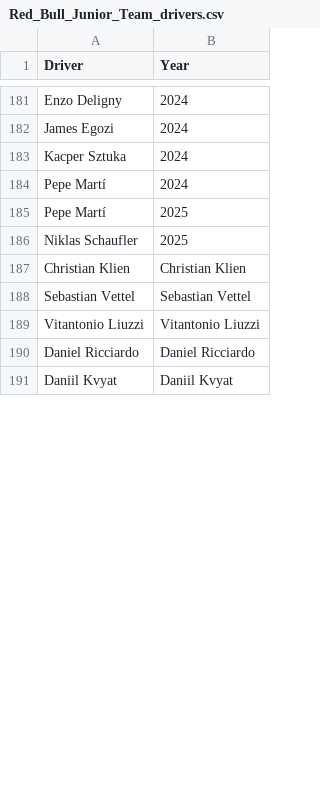
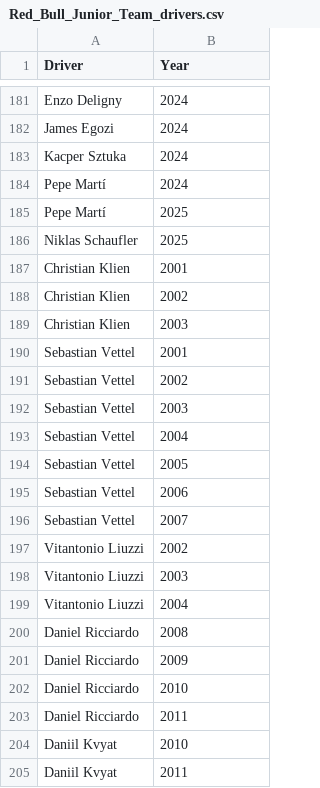
Before and after one commit to jakmate/formula-ascent, a CSV file: backend/data/academies/Red_Bull_Junior_Team_drivers.csv, drawn as a sheet; only a part is shown, gaps mark what is left out; the diff covers the shown part only.

```diff
--- a/backend/data/academies/Red_Bull_Junior_Team_drivers.csv
+++ b/backend/data/academies/Red_Bull_Junior_Team_drivers.csv
@@ -186,6 +186,20 @@ Pepe Martí,2025
 Niklas Schaufler,2025
-Christian Klien,Christian Klien
-Sebastian Vettel,Sebastian Vettel
-Vitantonio Liuzzi,Vitantonio Liuzzi
-Daniel Ricciardo,Daniel Ricciardo
-Daniil Kvyat,Daniil Kvyat
+Christian Klien,2001
+Christian Klien,2002
+Christian Klien,2003
+Sebastian Vettel,2001
+Sebastian Vettel,2002
+Sebastian Vettel,2003
+Sebastian Vettel,2004
+Sebastian Vettel,2005
+Sebastian Vettel,2006
+Sebastian Vettel,2007
+Vitantonio Liuzzi,2002
+Vitantonio Liuzzi,2003
+Vitantonio Liuzzi,2004
+Daniel Ricciardo,2008
+Daniel Ricciardo,2009
+Daniel Ricciardo,2010
+Daniel Ricciardo,2011
+Daniil Kvyat,2010
+Daniil Kvyat,2011
```
Also changed, not shown: 35 added rows and 13 edited cells elsewhere in this file, backend/data/academies/Alpine_Academy_drivers.csv, backend/data/academies/Ferrari_Driver_Academy_drivers.csv, 6 other files.
